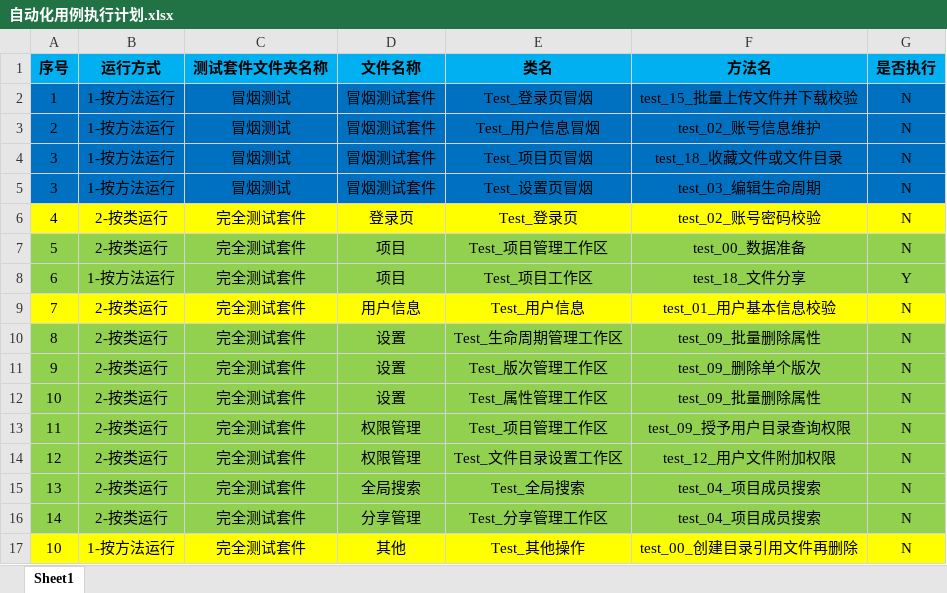
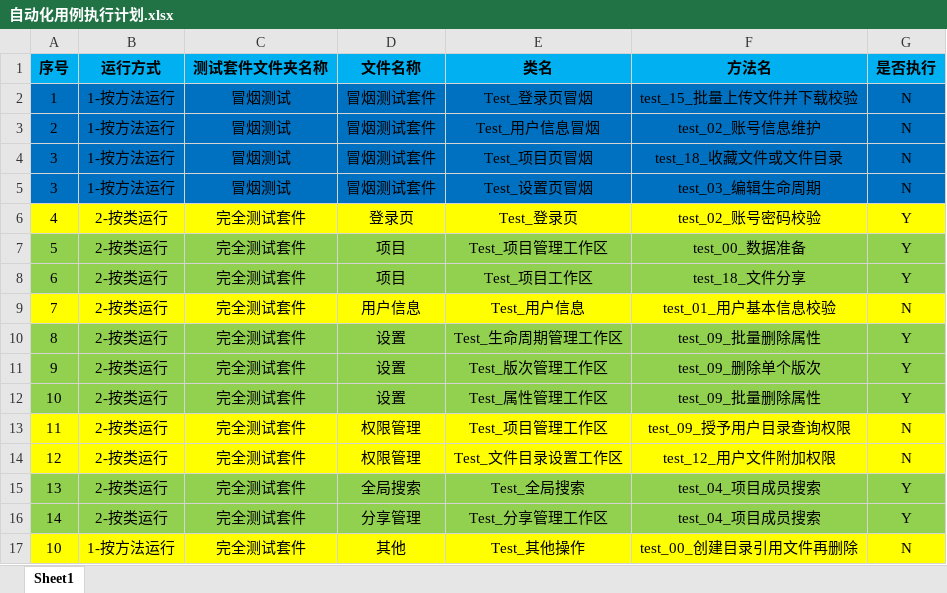
Before and after one commit to PengLiang1997/HNAutoTest, an Excel workbook: UI自动化/haipiTeam/自动化测试/自动化用例执行计划.xlsx, sheet Sheet1, drawn as a sheet; values as stored, in another font and other column widths than the file's, no borders; the diff names each change by its address in the sheet, - before the commit and + after, or states it on an @@ line.

```diff
--- a/UI自动化/haipiTeam/自动化测试/自动化用例执行计划.xlsx (sheet Sheet1)
+++ b/UI自动化/haipiTeam/自动化测试/自动化用例执行计划.xlsx (sheet Sheet1)
-G6:G7 (是否执行): N
+G6:G7 (是否执行): Y
-B8 (运行方式): 1-按方法运行
+B8 (运行方式): 2-按类运行
-G10:G12 (是否执行): N
+G10:G12 (是否执行): Y
-A13:G14 fill: #92D050
+A13:G14 fill: #FFFF00
-G15:G16 (是否执行): N
+G15:G16 (是否执行): Y
```
Also changed, not shown: UI自动化/haipiTeam/项目测试配置.xlsx, 7 other files.
